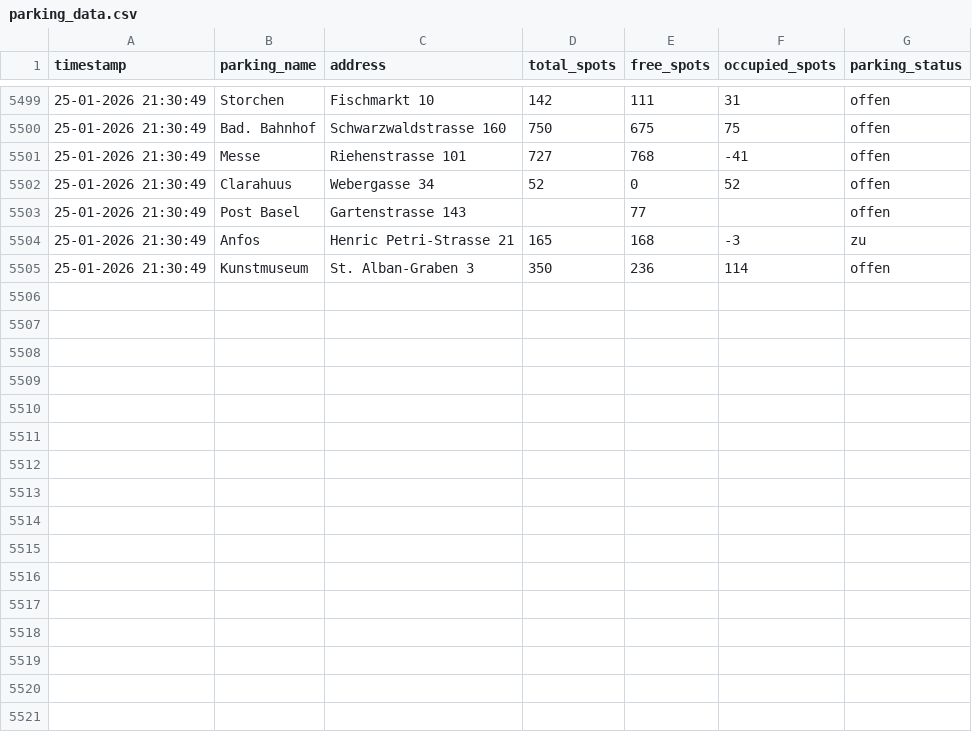
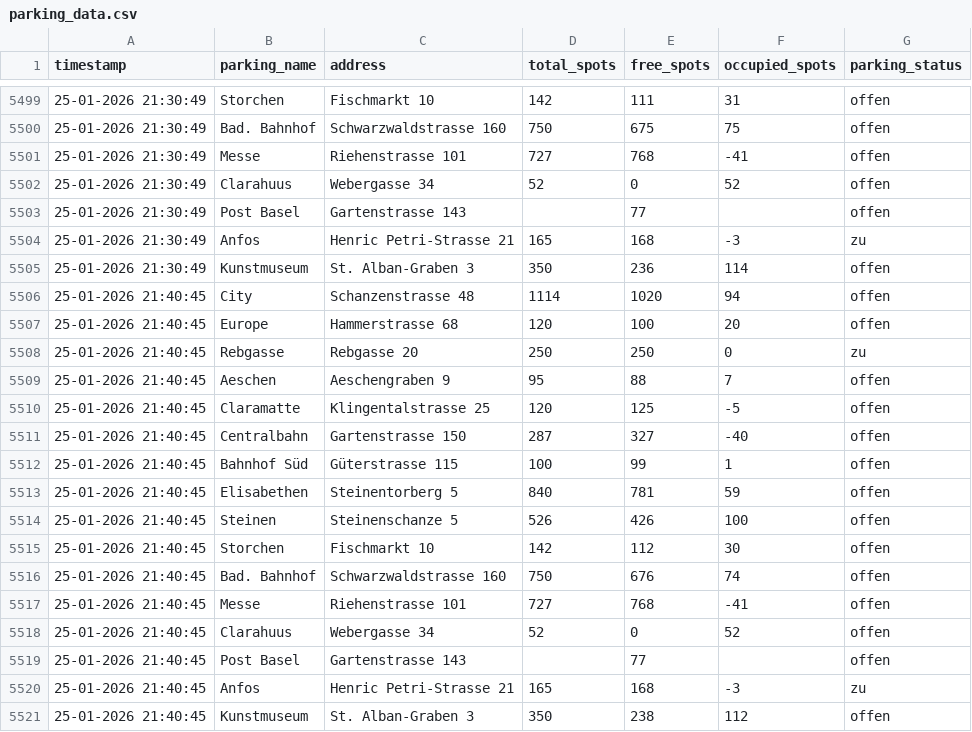
Before and after one commit to NikoGutk/parking_tracker, a CSV file: parking_data.csv, drawn as a sheet; only a part is shown, gaps mark what is left out.

```diff
--- a/parking_data.csv
+++ b/parking_data.csv
@@ -5505 +5505,17 @@ timestamp,parking_name,address,total_spots,free_spots,occupied_spots,parking_sta
 25-01-2026 21:30:49,Kunstmuseum,St. Alban-Graben 3,350,236,114,offen
+25-01-2026 21:40:45,City,Schanzenstrasse 48,1114,1020,94,offen
+25-01-2026 21:40:45,Europe,Hammerstrasse 68,120,100,20,offen
+25-01-2026 21:40:45,Rebgasse,Rebgasse 20,250,250,0,zu
+25-01-2026 21:40:45,Aeschen,Aeschengraben 9,95,88,7,offen
+25-01-2026 21:40:45,Claramatte,Klingentalstrasse 25,120,125,-5,offen
+25-01-2026 21:40:45,Centralbahn,Gartenstrasse 150,287,327,-40,offen
+25-01-2026 21:40:45,Bahnhof Süd,Güterstrasse 115,100,99,1,offen
+25-01-2026 21:40:45,Elisabethen,Steinentorberg 5,840,781,59,offen
+25-01-2026 21:40:45,Steinen,Steinenschanze 5,526,426,100,offen
+25-01-2026 21:40:45,Storchen,Fischmarkt 10,142,112,30,offen
+25-01-2026 21:40:45,Bad. Bahnhof,Schwarzwaldstrasse 160,750,676,74,offen
+25-01-2026 21:40:45,Messe,Riehenstrasse 101,727,768,-41,offen
+25-01-2026 21:40:45,Clarahuus,Webergasse 34,52,0,52,offen
+25-01-2026 21:40:45,Post Basel,Gartenstrasse 143,,77,,offen
+25-01-2026 21:40:45,Anfos,Henric Petri-Strasse 21,165,168,-3,zu
+25-01-2026 21:40:45,Kunstmuseum,St. Alban-Graben 3,350,238,112,offen
```
